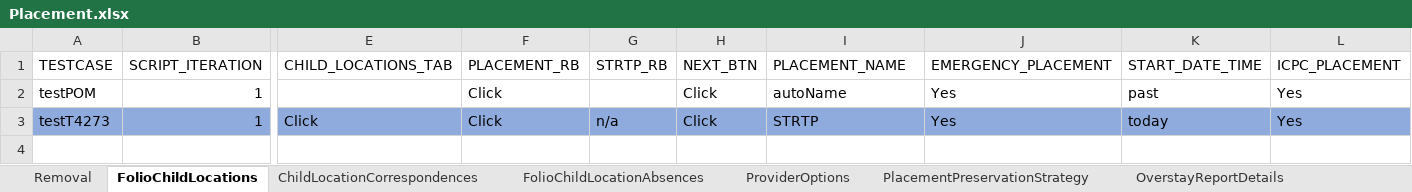
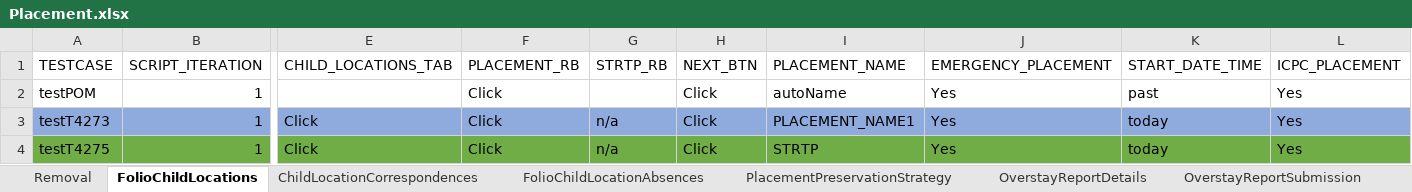
Before and after one commit to priya-singh4/POMExcelData, an Excel workbook: Placement.xlsx, sheet FolioChildLocations, drawn as a sheet; only a part is shown, gaps mark what is left out; values as stored, in another font and other column widths than the file's, no borders; rows hold the shown columns only; the diff names each change by its address in the sheet, - before the commit and + after, or states it on an @@ line.

```diff
--- a/Placement.xlsx (sheet FolioChildLocations)
+++ b/Placement.xlsx (sheet FolioChildLocations)
-I3 (PLACEMENT_NAME): STRTP
+I3 (PLACEMENT_NAME): PLACEMENT_NAME1
+row 4: testT4275 | 1 | Click | Click | n/a | Click | STRTP | Yes | today | Yes
```
Also changed, not shown: sheet ProviderOptions, sheet ChildLocationCorrespondences, sheet FolioChildLocationContactLogs, other sheet tabs.
